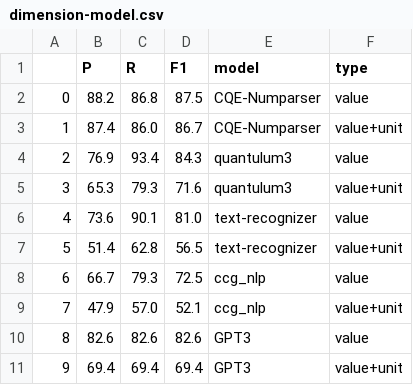
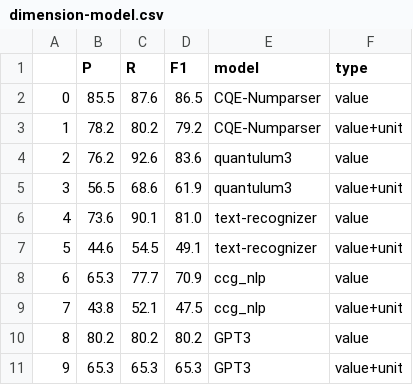
Before and after one commit to vivkaz/CQE, a CSV file: data/evaluation_output/dimension-model.csv, drawn as a sheet.

```diff
--- a/data/evaluation_output/dimension-model.csv
+++ b/data/evaluation_output/dimension-model.csv
@@ -1,11 +1,11 @@
 	P	R	F1	model	type
-0	88.2	86.8	87.5	CQE-Numparser	value
-1	87.4	86.0	86.7	CQE-Numparser	value+unit
-2	76.9	93.4	84.3	quantulum3	value
-3	65.3	79.3	71.6	quantulum3	value+unit
+0	85.5	87.6	86.5	CQE-Numparser	value
+1	78.2	80.2	79.2	CQE-Numparser	value+unit
+2	76.2	92.6	83.6	quantulum3	value
+3	56.5	68.6	61.9	quantulum3	value+unit
 4	73.6	90.1	81.0	text-recognizer	value
-5	51.4	62.8	56.5	text-recognizer	value+unit
-6	66.7	79.3	72.5	ccg_nlp	value
-7	47.9	57.0	52.1	ccg_nlp	value+unit
-8	82.6	82.6	82.6	GPT3	value
-9	69.4	69.4	69.4	GPT3	value+unit
+5	44.6	54.5	49.1	text-recognizer	value+unit
+6	65.3	77.7	70.9	ccg_nlp	value
+7	43.8	52.1	47.5	ccg_nlp	value+unit
+8	80.2	80.2	80.2	GPT3	value
+9	65.3	65.3	65.3	GPT3	value+unit
```
Also changed, not shown: data/evaluation_output/NewsQuant.csv, data/evaluation_output/age-model.csv, 40 other files.
